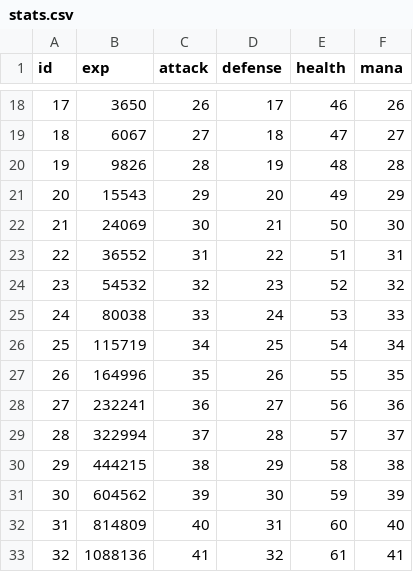
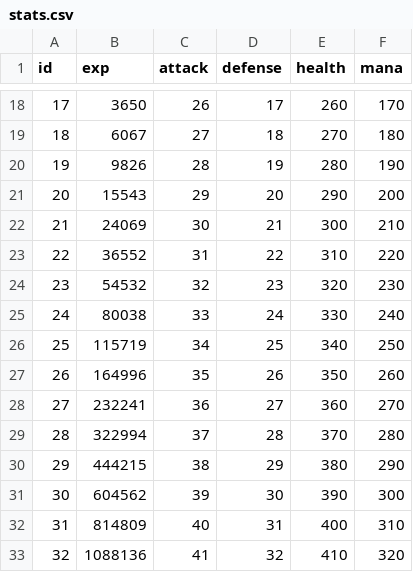
Before and after one commit to planetarium/NineChronicles, a CSV file: nekoyume/Assets/Resources/DataTable/stats.csv, drawn as a sheet; only a part is shown, gaps mark what is left out; the diff covers the shown part only.

```diff
--- a/nekoyume/Assets/Resources/DataTable/stats.csv
+++ b/nekoyume/Assets/Resources/DataTable/stats.csv
@@ -18,16 +18,16 @@ id,exp,attack,defense,health,mana
-17,3650,26,17,46,26
-18,6067,27,18,47,27
-19,9826,28,19,48,28
-20,15543,29,20,49,29
-21,24069,30,21,50,30
-22,36552,31,22,51,31
-23,54532,32,23,52,32
-24,80038,33,24,53,33
-25,115719,34,25,54,34
-26,164996,35,26,55,35
-27,232241,36,27,56,36
-28,322994,37,28,57,37
-29,444215,38,29,58,38
-30,604562,39,30,59,39
-31,814809,40,31,60,40
-32,1088136,41,32,61,41
+17,3650,26,17,260,170
+18,6067,27,18,270,180
+19,9826,28,19,280,190
+20,15543,29,20,290,200
+21,24069,30,21,300,210
+22,36552,31,22,310,220
+23,54532,32,23,320,230
+24,80038,33,24,330,240
+25,115719,34,25,340,250
+26,164996,35,26,350,260
+27,232241,36,27,360,270
+28,322994,37,28,370,280
+29,444215,38,29,380,290
+30,604562,39,30,390,300
+31,814809,40,31,400,310
+32,1088136,41,32,410,320
```
Also changed, not shown: 107 edited cells elsewhere in this file.
